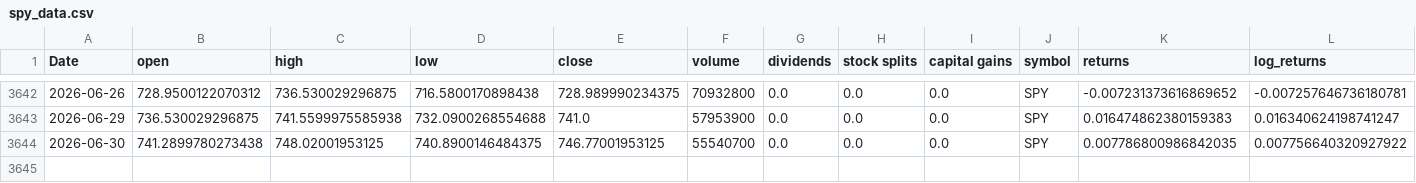
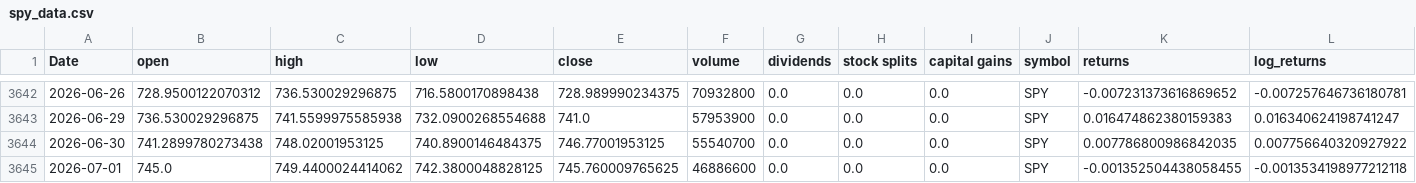
Before and after one commit to Akishai18/Market-Regime, a CSV file: data/spy_data.csv, drawn as a sheet; only a part is shown, gaps mark what is left out; rows hold the shown columns only; the diff names each change by its address in the sheet, - before the commit and + after, or states it on an @@ line.

Commit message:
chore: daily data refresh 2026-07-02

```diff
--- a/data/spy_data.csv
+++ b/data/spy_data.csv
+row 3645: 2026-07-01 | 745.0 | 749.4400024414062 | 742.3800048828125 | 745.760009765625 | 46886600 | 0.0 | 0.0 | 0.0 | SPY | -0.001352504438058455 | -0.0013534198977212118
```
Also changed, not shown: data/sectors/xlb_data.csv, data/sectors/xlc_data.csv, 45 other files.
